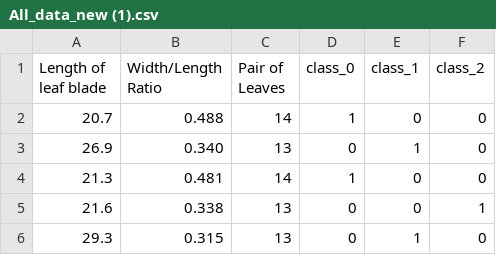
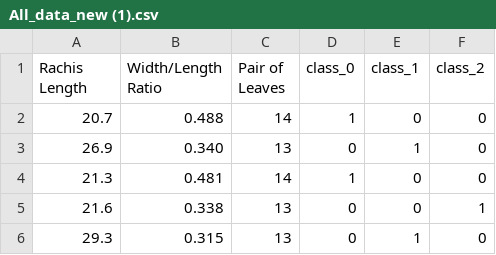
Before and after one commit to ENLDR/Nexus, a CSV file: All_data_new (1).csv, drawn as a sheet; only a part is shown.

Commit message:
Update All_data_new (1).csv

```diff
--- a/All_data_new (1).csv
+++ b/All_data_new (1).csv
@@ -1,2 +1,2 @@
-Length of leaf blade,Width/Length Ratio,Pair of Leaves,class_0,class_1,class_2
+Rachis Length,Width/Length Ratio,Pair of Leaves,class_0,class_1,class_2
 20.7,0.488,14,1,0,0
```
